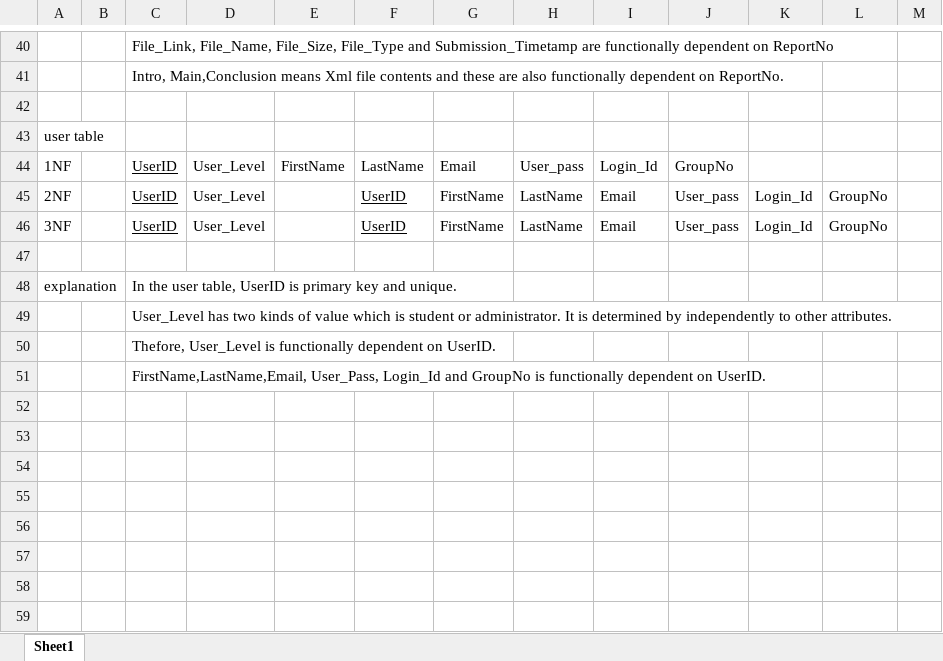
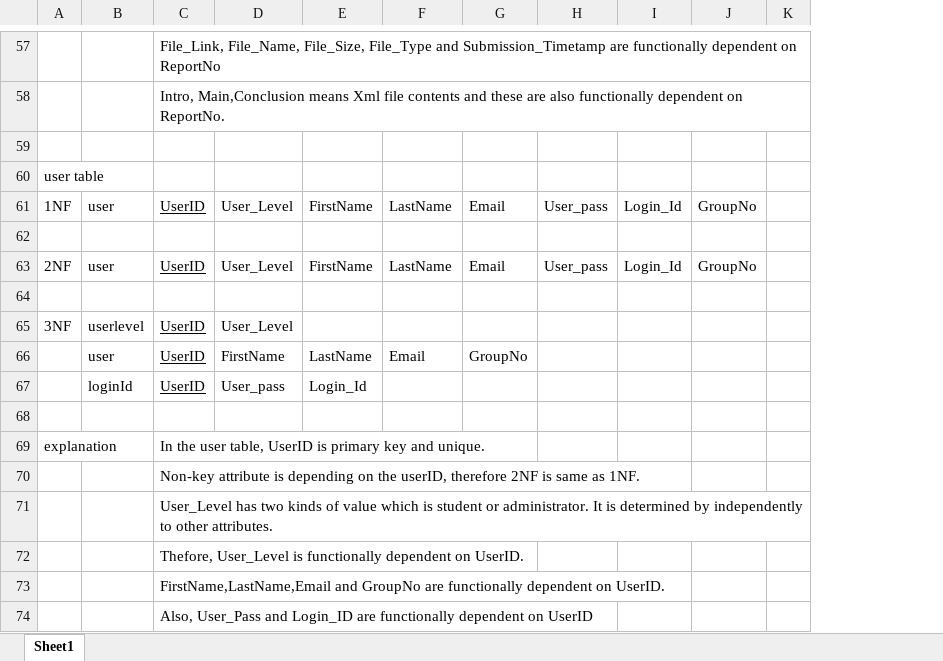
Before and after one commit to fadhliismail/databaseProject, an Excel workbook: databaseschema/database_schema.xlsx, sheet Sheet1, drawn as a sheet; only a part is shown, gaps mark what is left out; values as stored, in another font and other column widths than the file's, no borders; removed rows and columns are numbered as before the commit, all else as after; rows hold the shown columns only; the diff covers the shown part only; the diff names each change by its address in the sheet, - before the commit and + after, or states it on an @@ line.

```diff
--- a/databaseschema/database_schema.xlsx (sheet Sheet1)
+++ b/databaseschema/database_schema.xlsx (sheet Sheet1)
-column B, empty
+column B, row 61: user; row 63: user; row 65: userlevel
-column F, rows 44-46: LastName | UserID | UserID
-column G, rows 44-46: Email | FirstName | FirstName
-F61: User_pass
+F61: LastName
-G61: Login_Id
+G61: Email
-H61: GroupNo
+H61: User_pass
-I61: (empty)
+I61: Login_Id
-J61: (empty)
+J61: GroupNo
+row 62: (empty)
-E63: (empty)
+E63: FirstName
+row 64: (empty)
-F65: LastName
+F65: (empty)
-G65: Email
+G65: (empty)
-H65: User_pass
+H65: (empty)
-I65: Login_Id
+I65: (empty)
-J65: GroupNo
+J65: (empty)
+row 66:  | user | UserID | FirstName | LastName | Email | GroupNo
+row 67:  | loginId | UserID | User_pass | Login_Id
+row 70:  |  | Non-key attribute is depending on the userID, therefore 2NF is same as 1NF.
-C73: FirstName,LastName,Email, User_Pass, Login_Id and GroupNo is functionally dependent…
+C73: FirstName,LastName,Email and GroupNo are functionally dependent…
+row 74:  |  | Also, User_Pass and Login_ID are functionally dependent on UserID
```
Also changed, not shown: 22 added rows, 5 removed rows and 29 edited cells elsewhere in this sheet.
